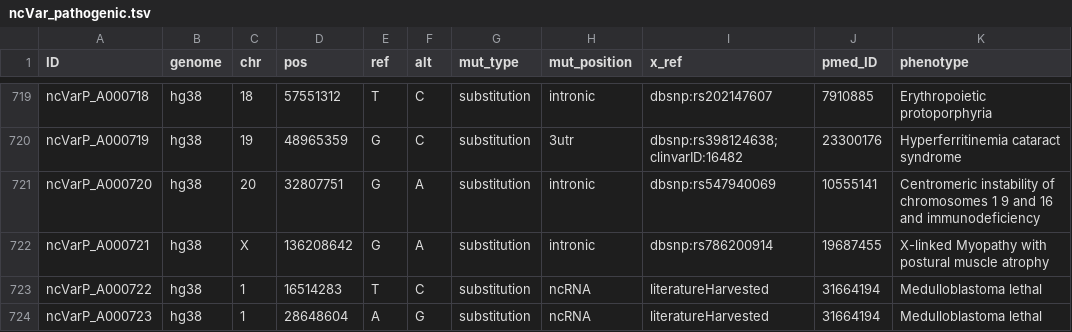
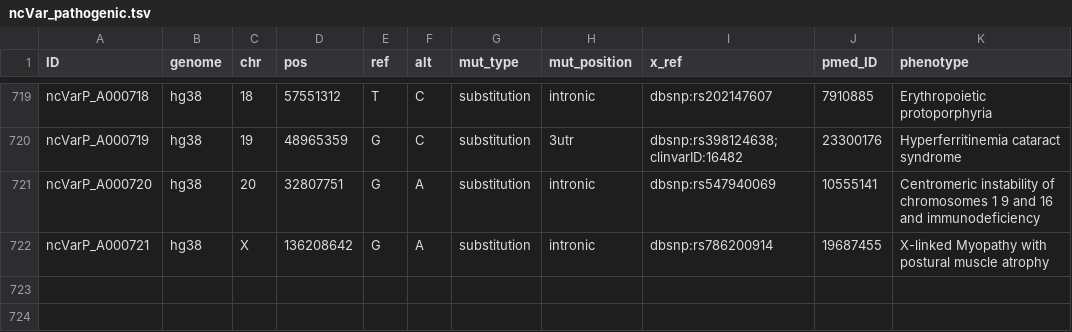
Before and after one commit to Gardner-BinfLab/ncVarDB, a TSV file: data/ncVar_pathogenic.tsv, drawn as a sheet; only a part is shown, gaps mark what is left out.

```diff
--- a/data/ncVar_pathogenic.tsv
+++ b/data/ncVar_pathogenic.tsv
@@ -722,3 +722 @@ ncVarP_A000720	hg38	20	32807751	G	A	substitution	intronic	dbsnp:rs547940069	1055
 ncVarP_A000721	hg38	X	136208642	G	A	substitution	intronic	dbsnp:rs786200914	19687455	X-linked Myopathy with postural muscle atrophy
-ncVarP_A000722	hg38	1	16514283	T	C	substitution	ncRNA	literatureHarvested	31664194	Medulloblastoma lethal
-ncVarP_A000723	hg38	1	28648604	A	G	substitution	ncRNA	literatureHarvested	31664194	Medulloblastoma lethal
```
Also changed, not shown: CADD/CADD_pathogenic_classification.tsv, DANN/DANN_pathogenic_classification.tsv, 5 other files.
